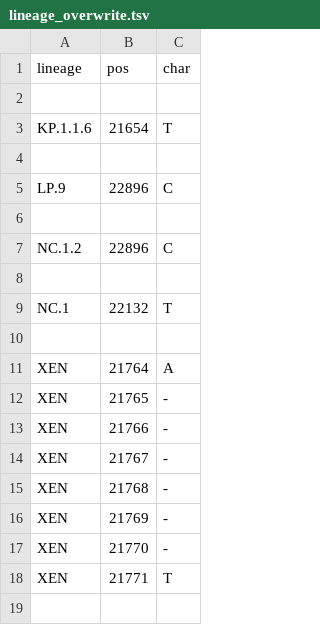
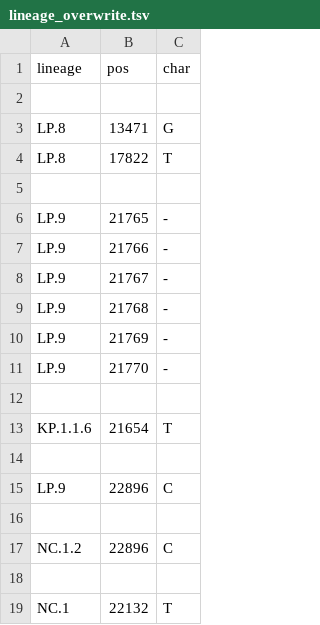
Before and after one commit to neherlab/nextclade_data_workflows, a TSV file: sars-cov-2/profiles/clades/lineage_overwrite.tsv, drawn as a sheet; only a part is shown; the shorter side is filled out with more unchanged rows.

Commit message:
Improve overwrite

```diff
--- a/sars-cov-2/profiles/clades/lineage_overwrite.tsv
+++ b/sars-cov-2/profiles/clades/lineage_overwrite.tsv
@@ -2,2 +2,12 @@ lineage	pos	char
 
+LP.8	13471	G
+LP.8	17822	T
+
+LP.9	21765	-
+LP.9	21766	-
+LP.9	21767	-
+LP.9	21768	-
+LP.9	21769	-
+LP.9	21770	-
+
 KP.1.1.6	21654	T
```
